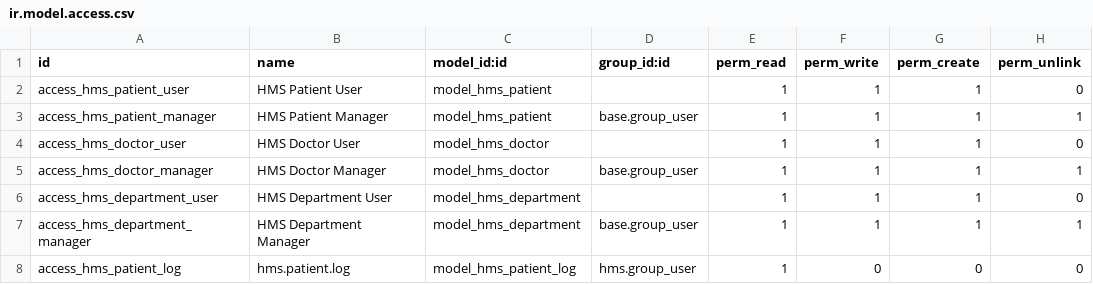
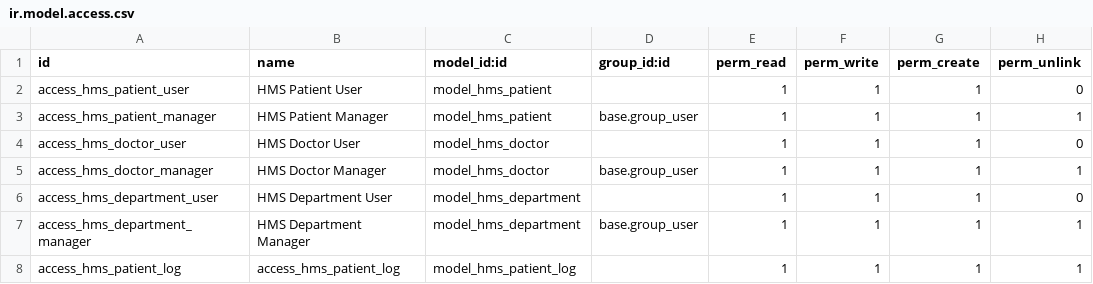
Before and after one commit to hassaneldash/iti-icc44-minya-r2-odoo-labs, a CSV file: hms/security/ir.model.access.csv, drawn as a sheet.

```diff
--- a/hms/security/ir.model.access.csv
+++ b/hms/security/ir.model.access.csv
@@ -7,2 +7,2 @@ access_hms_department_user,HMS Department User,model_hms_department,,1,1,1,0
 access_hms_department_manager,HMS Department Manager,model_hms_department,base.group_user,1,1,1,1
-access_hms_patient_log, hms.patient.log,model_hms_patient_log, hms.group_user,1,0,0,0
+access_hms_patient_log,access_hms_patient_log,model_hms_patient_log,,1,1,1,1
```
Also changed, not shown: 6 other files.
